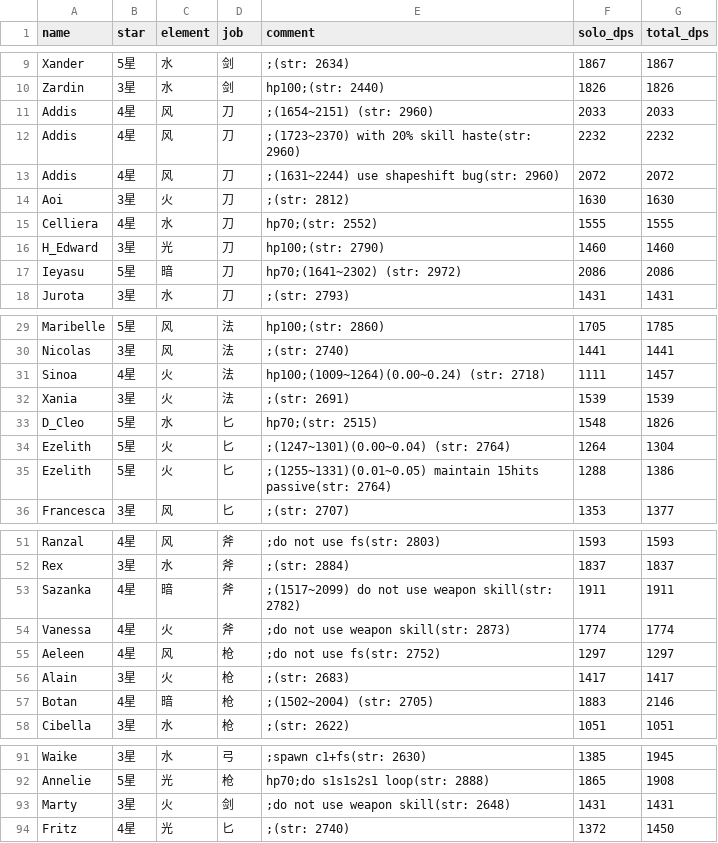
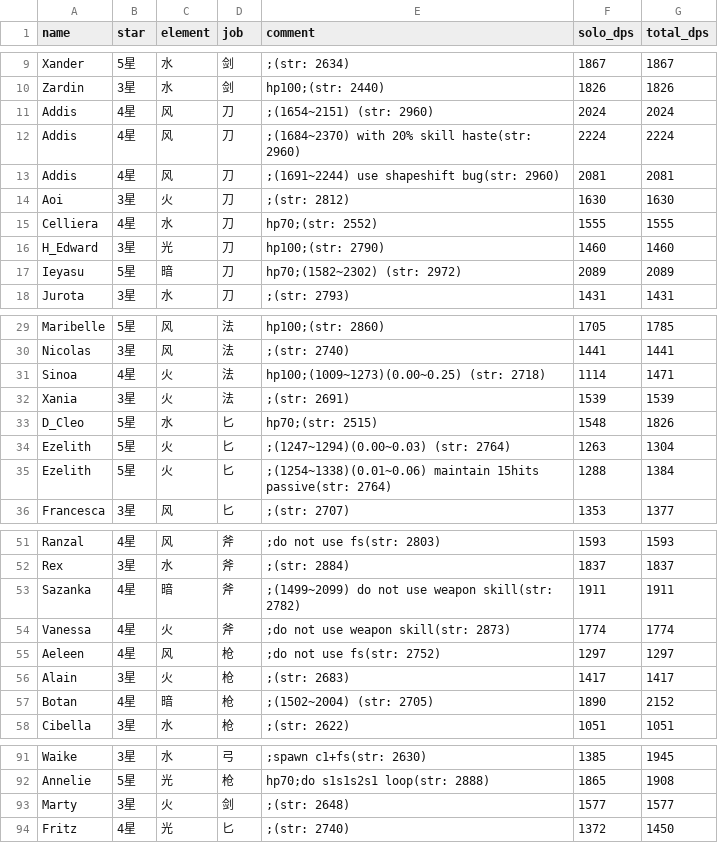
Before and after one commit to b1ueb1ues/b1ueb1ues.github.io, a CSV file: 90/data.csv, drawn as a sheet; only a part is shown, gaps mark what is left out.

```diff
--- a/90/data.csv
+++ b/90/data.csv
@@ -10,5 +10,5 @@ Xander,5星,水,剑,;(str: 2634),1867,1867
 Zardin,3星,水,剑,hp100;(str: 2440),1826,1826
-Addis,4星,风,刀,;(1654~2151) (str: 2960),2033,2033
-Addis,4星,风,刀,;(1723~2370) with 20% skill haste(str: 2960),2232,2232
-Addis,4星,风,刀,;(1631~2244) use shapeshift bug(str: 2960),2072,2072
+Addis,4星,风,刀,;(1654~2151) (str: 2960),2024,2024
+Addis,4星,风,刀,;(1684~2370) with 20% skill haste(str: 2960),2224,2224
+Addis,4星,风,刀,;(1691~2244) use shapeshift bug(str: 2960),2081,2081
 Aoi,3星,火,刀,;(str: 2812),1630,1630
@@ -16,3 +16,3 @@ Celliera,4星,水,刀,hp70;(str: 2552),1555,1555
 H_Edward,3星,光,刀,hp100;(str: 2790),1460,1460
-Ieyasu,5星,暗,刀,hp70;(1641~2302) (str: 2972),2086,2086
+Ieyasu,5星,暗,刀,hp70;(1582~2302) (str: 2972),2089,2089
 Jurota,3星,水,刀,;(str: 2793),1431,1431
@@ -30,7 +30,7 @@ Maribelle,5星,风,法,hp100;(str: 2860),1705,1785
 Nicolas,3星,风,法,;(str: 2740),1441,1441
-Sinoa,4星,火,法,hp100;(1009~1264)(0.00~0.24) (str: 2718),1111,1457
+Sinoa,4星,火,法,hp100;(1009~1273)(0.00~0.25) (str: 2718),1114,1471
 Xania,3星,火,法,;(str: 2691),1539,1539
 D_Cleo,5星,水,匕,hp70;(str: 2515),1548,1826
-Ezelith,5星,火,匕,;(1247~1301)(0.00~0.04) (str: 2764),1264,1304
-Ezelith,5星,火,匕,;(1255~1331)(0.01~0.05) maintain 15hits passive(str: 2764),1288,1386
+Ezelith,5星,火,匕,;(1247~1294)(0.00~0.03) (str: 2764),1263,1304
+Ezelith,5星,火,匕,;(1254~1338)(0.01~0.06) maintain 15hits passive(str: 2764),1288,1384
 Francesca,3星,风,匕,;(str: 2707),1353,1377
@@ -52,3 +52,3 @@ Ranzal,4星,风,斧,;do not use fs(str: 2803),1593,1593
 Rex,3星,水,斧,;(str: 2884),1837,1837
-Sazanka,4星,暗,斧,;(1517~2099) do not use weapon skill(str: 2782),1911,1911
+Sazanka,4星,暗,斧,;(1499~2099) do not use weapon skill(str: 2782),1911,1911
 Vanessa,4星,火,斧,;do not use weapon skill(str: 2873),1774,1774
@@ -56,3 +56,3 @@ Aeleen,4星,风,枪,;do not use fs(str: 2752),1297,1297
 Alain,3星,火,枪,;(str: 2683),1417,1417
-Botan,4星,暗,枪,;(1502~2004) (str: 2705),1883,2146
+Botan,4星,暗,枪,;(1502~2004) (str: 2705),1890,2152
 Cibella,3星,水,枪,;(str: 2622),1051,1051
@@ -92,3 +92,3 @@ Waike,3星,水,弓,;spawn c1+fs(str: 2630),1385,1945
 Annelie,5星,光,枪,hp70;do s1s1s2s1 loop(str: 2888),1865,1908
-Marty,3星,火,剑,;do not use weapon skill(str: 2648),1431,1431
+Marty,3星,火,剑,;(str: 2648),1577,1577
 Fritz,4星,光,匕,;(str: 2740),1372,1450
```
Also changed, not shown: 60/data.csv, data.csv.
